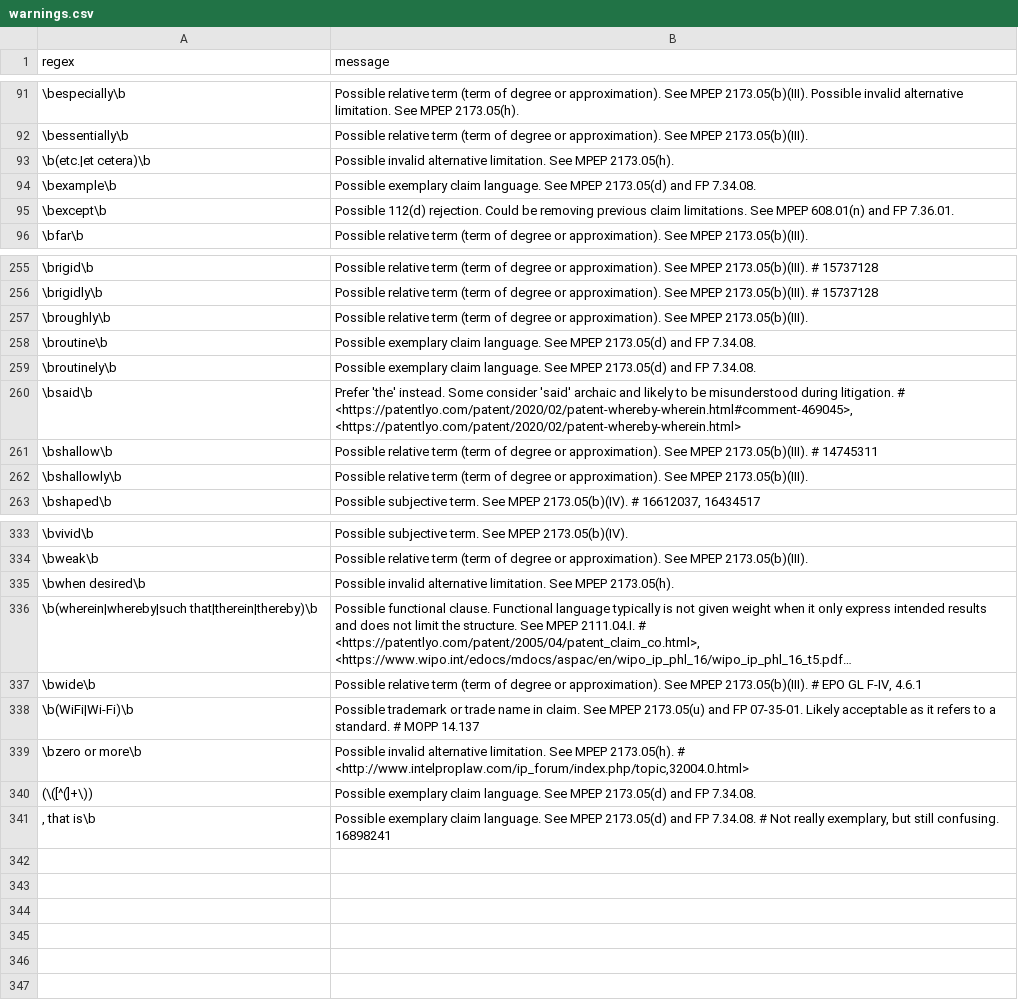
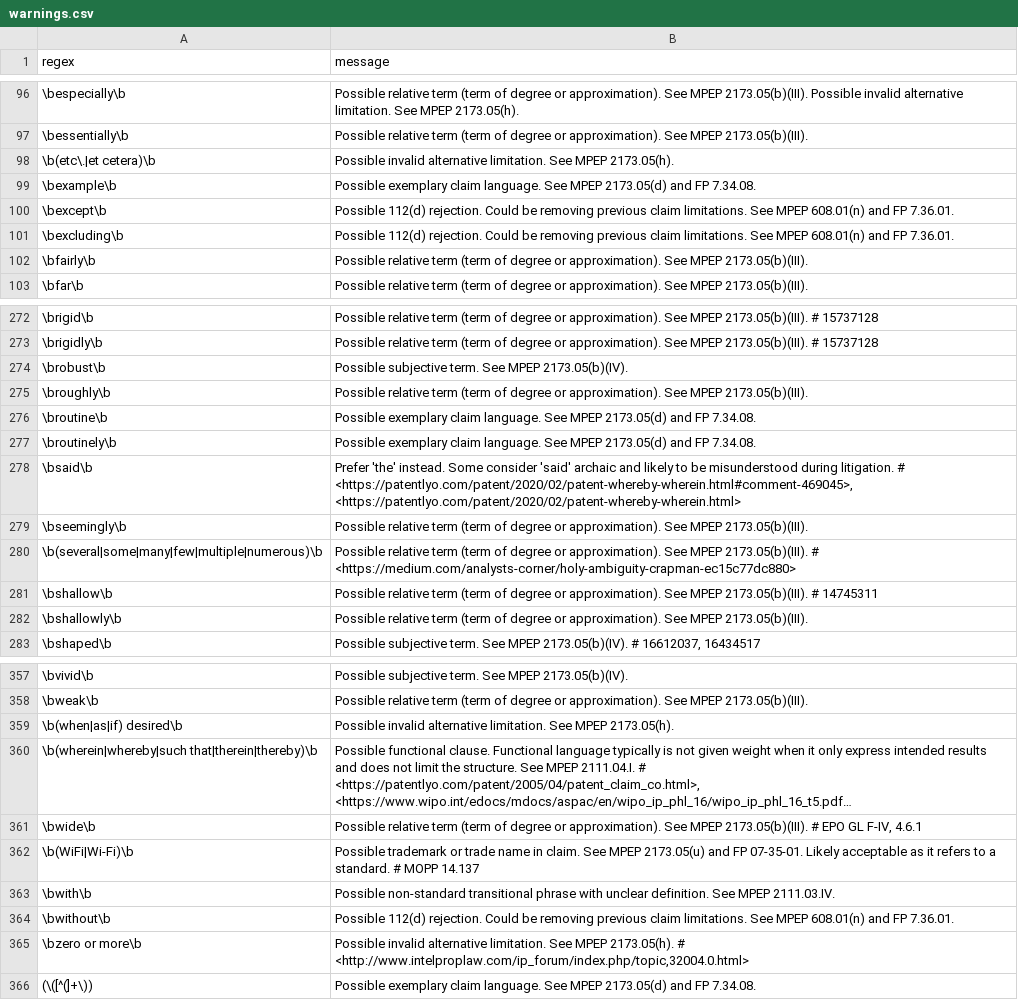
Before and after one commit to btrettel/plint, a CSV file: warnings.csv, drawn as a sheet; only a part is shown, gaps mark what is left out; long unchanged cells end in …; removed rows and columns are numbered as before the commit, all else as after; the diff covers the shown part only; the diff names each change by its address in the sheet, - before the commit and + after, or states it on an @@ line.

Commit message:
feat: Added adverb detection. Added more to the warnings file.
fix: Bug that prevented shortest claim detection from working properly fixed.

```diff
--- a/warnings.csv
+++ b/warnings.csv
-A98 (regex): \b(etc.|et cetera)\b
+A98 (regex): \b(etc\.|et cetera)\b
+row 101: \bexcluding\b | Possible 112(d) rejection. Could be removing previous claim limitations. See MPEP 608.01(n) and FP 7.36.01.
+row 102: \bfairly\b | Possible relative term (term of degree or approximation). See MPEP 2173.05(b)(III).
+row 274: \brobust\b | Possible subjective term. See MPEP 2173.05(b)(IV).
+row 279: \bseemingly\b | Possible relative term (term of degree or approximation). See MPEP 2173.05(b)(III).
+row 280: \b(several|some|many|few|multiple|numerous)\b | Possible relative term (term of degree or approximation). See MPEP 2173.05(b)(III). # <https://medium.com/analysts-corner/holy-ambiguity-crapman-ec15c77dc880>
-A359 (regex): \bwhen desired\b
+A359 (regex): \b(when|as|if) desired\b
+row 363: \bwith\b | Possible non-standard transitional phrase with unclear definition. See MPEP 2111.03.IV.
+row 364: \bwithout\b | Possible 112(d) rejection. Could be removing previous claim limitations. See MPEP 608.01(n) and FP 7.36.01.
-row 341: , that is\b | Possible exemplary claim language. See MPEP 2173.05(d) and FP 7.34.08. # Not really exemplary, but still confusing. 16898241
```
Also changed, not shown: 24 added rows, 5 removed rows and 8 edited cells elsewhere in this file, 3 other files.
